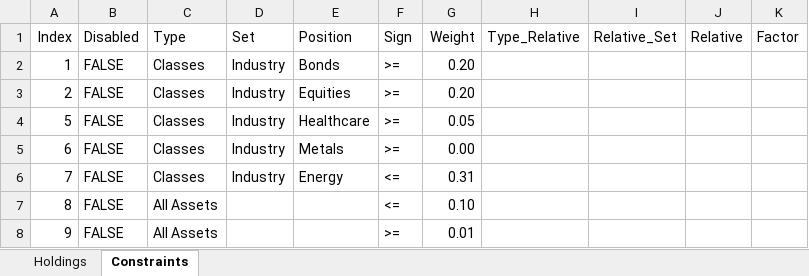
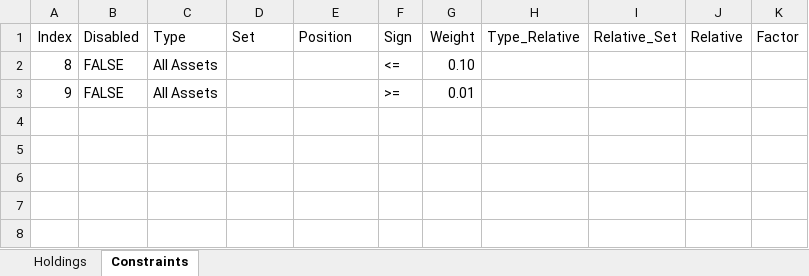
Before and after one commit to webclinic017/RiskParity, an Excel workbook: RiskParity_Holdings_Constraints.xlsx, sheet Constraints, drawn as a sheet; values as stored, in another font and other column widths than the file's, no borders; the diff names each change by its address in the sheet, - before the commit and + after, or states it on an @@ line.

Commit message:
more changes

```diff
--- a/RiskParity_Holdings_Constraints.xlsx (sheet Constraints)
+++ b/RiskParity_Holdings_Constraints.xlsx (sheet Constraints)
-row 2: 1 | FALSE | Classes | Industry | Bonds | >= | 0.20
-row 3: 2 | FALSE | Classes | Industry | Equities | >= | 0.20
-row 4: 5 | FALSE | Classes | Industry | Healthcare | >= | 0.05
-row 5: 6 | FALSE | Classes | Industry | Metals | >= | 0.00
-row 6: 7 | FALSE | Classes | Industry | Energy | <= | 0.31
```
